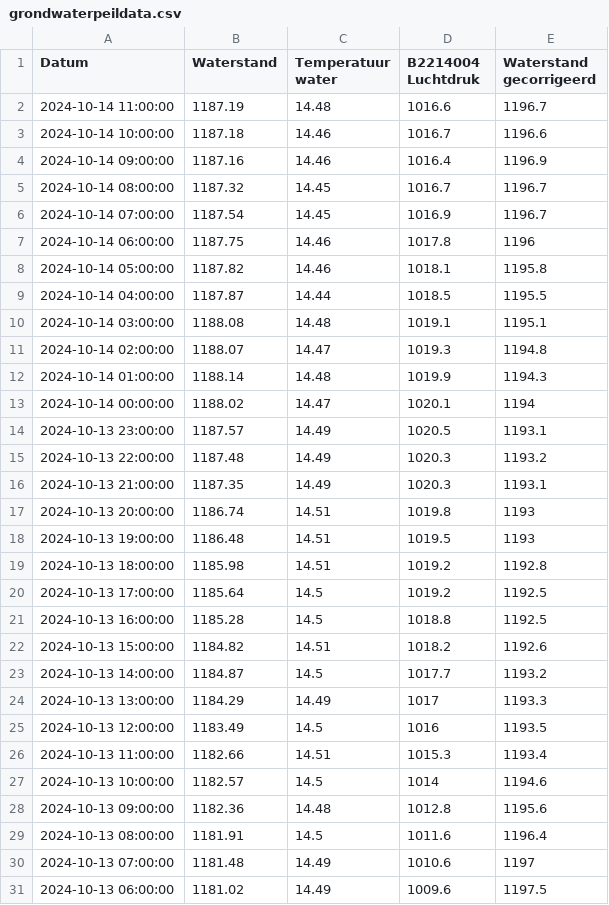
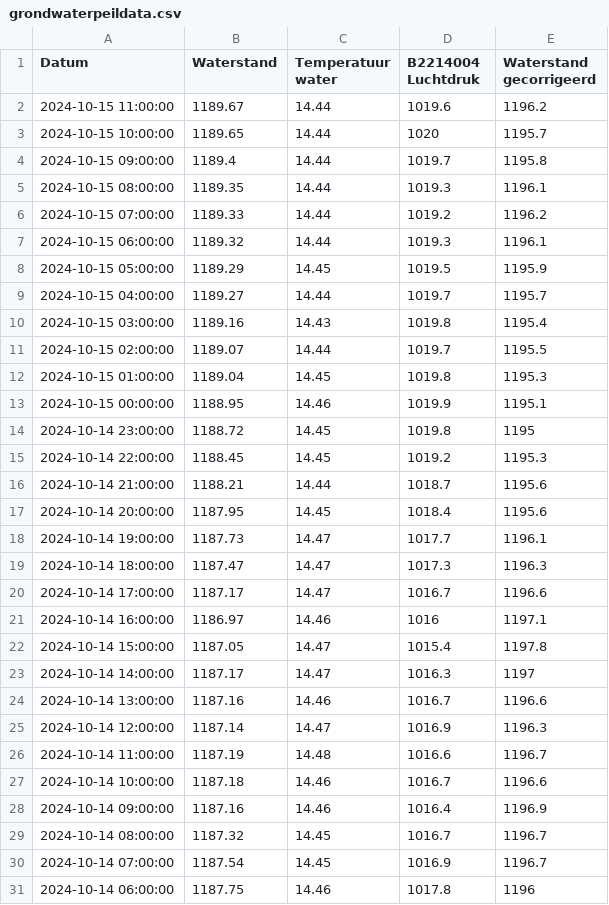
Before and after one commit to slspeek/waterdata, a CSV file: resource/archive/grondwaterdata/grondwaterpeildata.csv, drawn as a sheet; only a part is shown; the shorter side is filled out with more unchanged rows; the diff names each change by its address in the sheet, - before the commit and + after, or states it on an @@ line.

Commit message:
Updated grondwaterpeildata

```diff
--- a/resource/archive/grondwaterdata/grondwaterpeildata.csv
+++ b/resource/archive/grondwaterdata/grondwaterpeildata.csv
+row 2: 2024-10-15 11:00:00 | 1189.67 | 14.44 | 1019.6 | 1196.2
+row 3: 2024-10-15 10:00:00 | 1189.65 | 14.44 | 1020 | 1195.7
+row 4: 2024-10-15 09:00:00 | 1189.4 | 14.44 | 1019.7 | 1195.8
+row 5: 2024-10-15 08:00:00 | 1189.35 | 14.44 | 1019.3 | 1196.1
+row 6: 2024-10-15 07:00:00 | 1189.33 | 14.44 | 1019.2 | 1196.2
+row 7: 2024-10-15 06:00:00 | 1189.32 | 14.44 | 1019.3 | 1196.1
+row 8: 2024-10-15 05:00:00 | 1189.29 | 14.45 | 1019.5 | 1195.9
+row 9: 2024-10-15 04:00:00 | 1189.27 | 14.44 | 1019.7 | 1195.7
+row 10: 2024-10-15 03:00:00 | 1189.16 | 14.43 | 1019.8 | 1195.4
+row 11: 2024-10-15 02:00:00 | 1189.07 | 14.44 | 1019.7 | 1195.5
+row 12: 2024-10-15 01:00:00 | 1189.04 | 14.45 | 1019.8 | 1195.3
+row 13: 2024-10-15 00:00:00 | 1188.95 | 14.46 | 1019.9 | 1195.1
+row 14: 2024-10-14 23:00:00 | 1188.72 | 14.45 | 1019.8 | 1195
+row 15: 2024-10-14 22:00:00 | 1188.45 | 14.45 | 1019.2 | 1195.3
+row 16: 2024-10-14 21:00:00 | 1188.21 | 14.44 | 1018.7 | 1195.6
+row 17: 2024-10-14 20:00:00 | 1187.95 | 14.45 | 1018.4 | 1195.6
+row 18: 2024-10-14 19:00:00 | 1187.73 | 14.47 | 1017.7 | 1196.1
+row 19: 2024-10-14 18:00:00 | 1187.47 | 14.47 | 1017.3 | 1196.3
+row 20: 2024-10-14 17:00:00 | 1187.17 | 14.47 | 1016.7 | 1196.6
+row 21: 2024-10-14 16:00:00 | 1186.97 | 14.46 | 1016 | 1197.1
+row 22: 2024-10-14 15:00:00 | 1187.05 | 14.47 | 1015.4 | 1197.8
+row 23: 2024-10-14 14:00:00 | 1187.17 | 14.47 | 1016.3 | 1197
+row 24: 2024-10-14 13:00:00 | 1187.16 | 14.46 | 1016.7 | 1196.6
+row 25: 2024-10-14 12:00:00 | 1187.14 | 14.47 | 1016.9 | 1196.3
```
